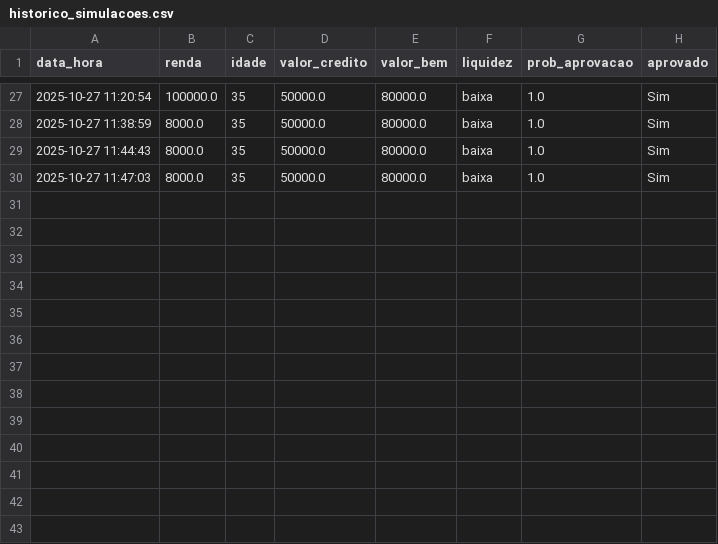
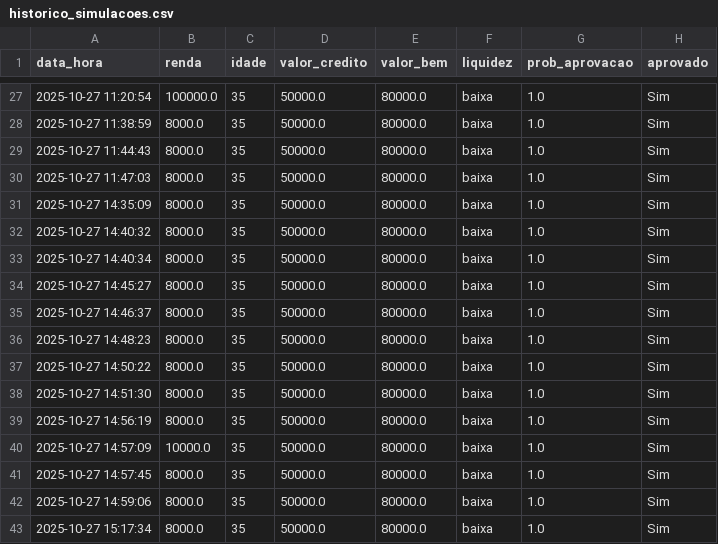
Before and after one commit to marciomerlino/ventture-credito-streamlit, a CSV file: historico_simulacoes.csv, drawn as a sheet; only a part is shown, gaps mark what is left out; the diff names each change by its address in the sheet, - before the commit and + after, or states it on an @@ line.

```diff
--- a/historico_simulacoes.csv
+++ b/historico_simulacoes.csv
+row 31: 2025-10-27 14:35:09 | 8000.0 | 35 | 50000.0 | 80000.0 | baixa | 1.0 | Sim
+row 32: 2025-10-27 14:40:32 | 8000.0 | 35 | 50000.0 | 80000.0 | baixa | 1.0 | Sim
+row 33: 2025-10-27 14:40:34 | 8000.0 | 35 | 50000.0 | 80000.0 | baixa | 1.0 | Sim
+row 34: 2025-10-27 14:45:27 | 8000.0 | 35 | 50000.0 | 80000.0 | baixa | 1.0 | Sim
+row 35: 2025-10-27 14:46:37 | 8000.0 | 35 | 50000.0 | 80000.0 | baixa | 1.0 | Sim
+row 36: 2025-10-27 14:48:23 | 8000.0 | 35 | 50000.0 | 80000.0 | baixa | 1.0 | Sim
+row 37: 2025-10-27 14:50:22 | 8000.0 | 35 | 50000.0 | 80000.0 | baixa | 1.0 | Sim
+row 38: 2025-10-27 14:51:30 | 8000.0 | 35 | 50000.0 | 80000.0 | baixa | 1.0 | Sim
+row 39: 2025-10-27 14:56:19 | 8000.0 | 35 | 50000.0 | 80000.0 | baixa | 1.0 | Sim
+row 40: 2025-10-27 14:57:09 | 10000.0 | 35 | 50000.0 | 80000.0 | baixa | 1.0 | Sim
+row 41: 2025-10-27 14:57:45 | 8000.0 | 35 | 50000.0 | 80000.0 | baixa | 1.0 | Sim
+row 42: 2025-10-27 14:59:06 | 8000.0 | 35 | 50000.0 | 80000.0 | baixa | 1.0 | Sim
+row 43: 2025-10-27 15:17:34 | 8000.0 | 35 | 50000.0 | 80000.0 | baixa | 1.0 | Sim
```
